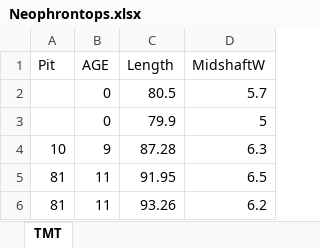
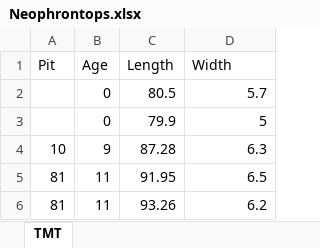
Before and after one commit to vjpsyverson/RLB, an Excel workbook: size_glacial/largebirds/Neophrontops/Neophrontops.xlsx, sheet TMT, drawn as a sheet; only a part is shown; values as stored, in another font and other column widths than the file's, no borders; the diff names each change by its address in the sheet, - before the commit and + after, or states it on an @@ line.

```diff
--- a/size_glacial/largebirds/Neophrontops/Neophrontops.xlsx (sheet TMT)
+++ b/size_glacial/largebirds/Neophrontops/Neophrontops.xlsx (sheet TMT)
-B1: AGE
+B1: Age
-D1: MidshaftW
+D1: Width
```
Also changed, not shown: 23 other files.
